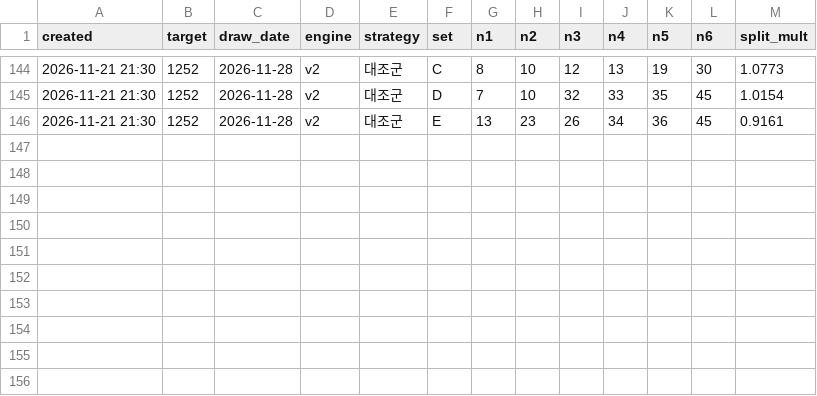
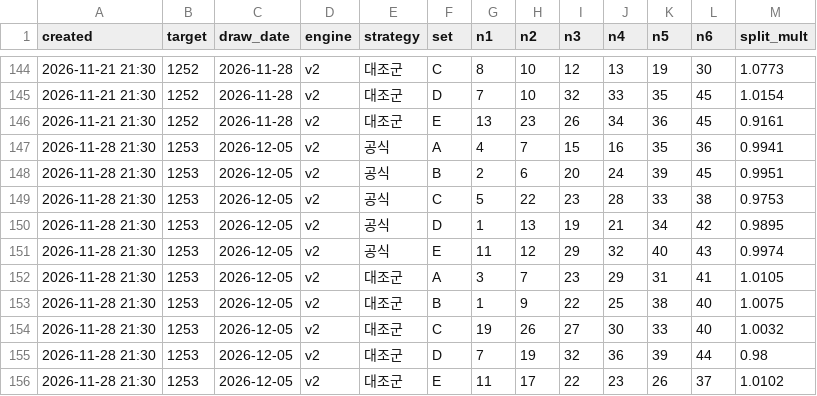
Before and after one commit to LucianaStyle/lotto-lab, a CSV file: data/lotto_picks.csv, drawn as a sheet; only a part is shown, gaps mark what is left out; the diff names each change by its address in the sheet, - before the commit and + after, or states it on an @@ line.

Commit message:
auto: data update

```diff
--- a/data/lotto_picks.csv
+++ b/data/lotto_picks.csv
+row 147: 2026-11-28 21:30 | 1253 | 2026-12-05 | v2 | 공식 | A | 4 | 7 | 15 | 16 | 35 | 36 | 0.9941
+row 148: 2026-11-28 21:30 | 1253 | 2026-12-05 | v2 | 공식 | B | 2 | 6 | 20 | 24 | 39 | 45 | 0.9951
+row 149: 2026-11-28 21:30 | 1253 | 2026-12-05 | v2 | 공식 | C | 5 | 22 | 23 | 28 | 33 | 38 | 0.9753
+row 150: 2026-11-28 21:30 | 1253 | 2026-12-05 | v2 | 공식 | D | 1 | 13 | 19 | 21 | 34 | 42 | 0.9895
+row 151: 2026-11-28 21:30 | 1253 | 2026-12-05 | v2 | 공식 | E | 11 | 12 | 29 | 32 | 40 | 43 | 0.9974
+row 152: 2026-11-28 21:30 | 1253 | 2026-12-05 | v2 | 대조군 | A | 3 | 7 | 23 | 29 | 31 | 41 | 1.0105
+row 153: 2026-11-28 21:30 | 1253 | 2026-12-05 | v2 | 대조군 | B | 1 | 9 | 22 | 25 | 38 | 40 | 1.0075
+row 154: 2026-11-28 21:30 | 1253 | 2026-12-05 | v2 | 대조군 | C | 19 | 26 | 27 | 30 | 33 | 40 | 1.0032
+row 155: 2026-11-28 21:30 | 1253 | 2026-12-05 | v2 | 대조군 | D | 7 | 19 | 32 | 36 | 39 | 44 | 0.98
+row 156: 2026-11-28 21:30 | 1253 | 2026-12-05 | v2 | 대조군 | E | 11 | 17 | 22 | 23 | 26 | 37 | 1.0102
```
Also changed, not shown: data/lotto_history.csv, data/popularity.csv, 2 other files.
